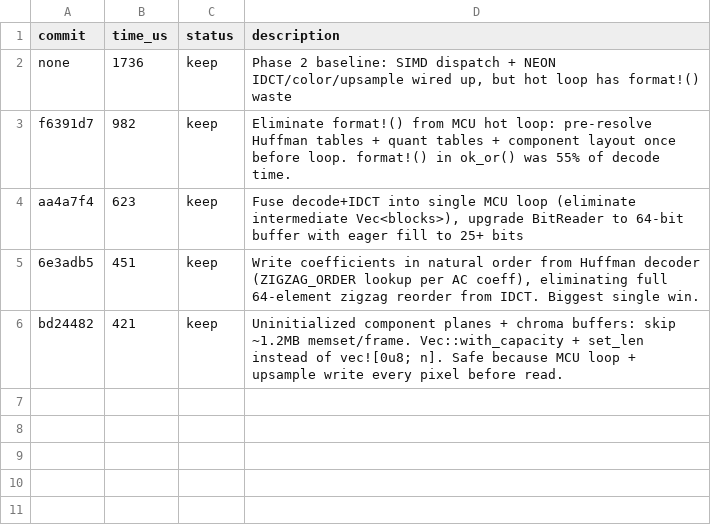
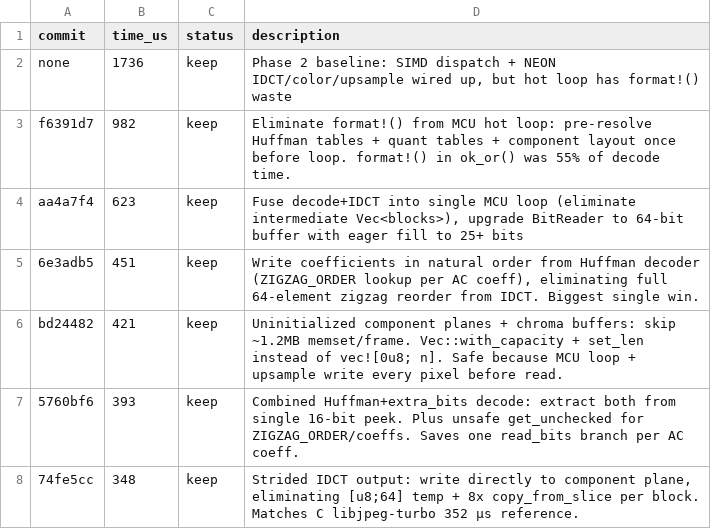
Before and after one commit to developer0hye/libjpeg-turbo-rs, a TSV file: experiments/pipeline.tsv, drawn as a sheet.

```diff
--- a/experiments/pipeline.tsv
+++ b/experiments/pipeline.tsv
@@ -6 +6,3 @@ aa4a7f4	623	keep	Fuse decode+IDCT into single MCU loop (eliminate intermediate V
 bd24482	421	keep	Uninitialized component planes + chroma buffers: skip ~1.2MB memset/frame. Vec::with_capacity + set_len instead of vec![0u8; n]. Safe because MCU loop + upsample write every pixel before read.
+5760bf6	393	keep	Combined Huffman+extra_bits decode: extract both from single 16-bit peek. Plus unsafe get_unchecked for ZIGZAG_ORDER/coeffs. Saves one read_bits branch per AC coeff.
+74fe5cc	348	keep	Strided IDCT output: write directly to component plane, eliminating [u8;64] temp + 8x copy_from_slice per block. Matches C libjpeg-turbo 352 µs reference.
```
Also changed, not shown: experiments/idct.tsv.
